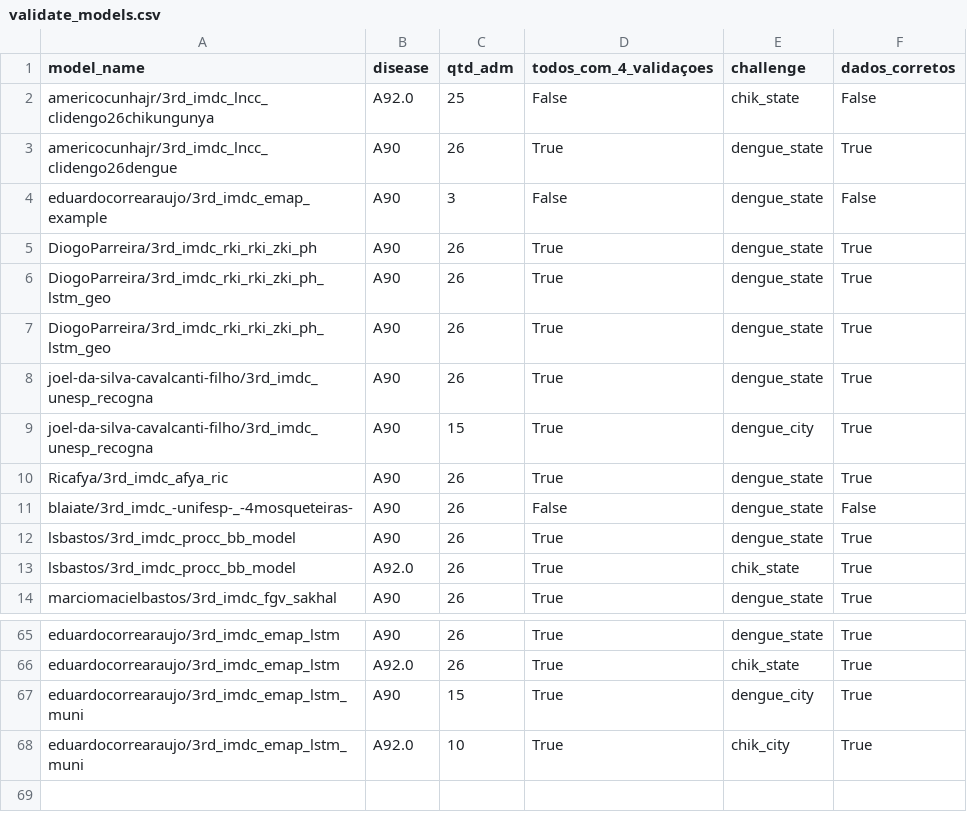
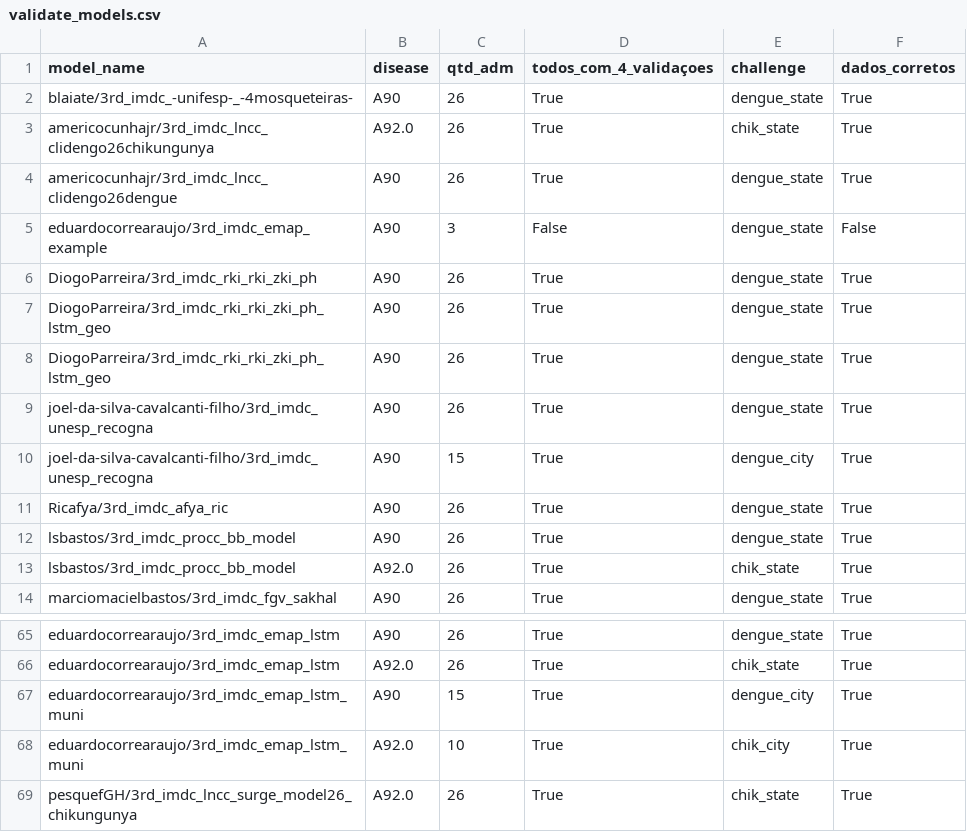
Before and after one commit to Mosqlimate-project/3rd_IMDC_results, a CSV file: predictions/validate_models.csv, drawn as a sheet; only a part is shown, gaps mark what is left out.

```diff
--- a/predictions/validate_models.csv
+++ b/predictions/validate_models.csv
@@ -1,3 +1,4 @@
 model_name,disease,qtd_adm,todos_com_4_validaçoes,challenge,dados_corretos
-americocunhajr/3rd_imdc_lncc_clidengo26chikungunya,A92.0,25,False,chik_state,False
+blaiate/3rd_imdc_-unifesp-_-4mosqueteiras-,A90,26,True,dengue_state,True
+americocunhajr/3rd_imdc_lncc_clidengo26chikungunya,A92.0,26,True,chik_state,True
 americocunhajr/3rd_imdc_lncc_clidengo26dengue,A90,26,True,dengue_state,True
@@ -10,3 +11,2 @@ joel-da-silva-cavalcanti-filho/3rd_imdc_unesp_recogna,A90,15,True,dengue_city,Tr
 Ricafya/3rd_imdc_afya_ric,A90,26,True,dengue_state,True
-blaiate/3rd_imdc_-unifesp-_-4mosqueteiras-,A90,26,False,dengue_state,False
 lsbastos/3rd_imdc_procc_bb_model,A90,26,True,dengue_state,True
@@ -68 +68,2 @@ eduardocorrearaujo/3rd_imdc_emap_lstm_muni,A90,15,True,dengue_city,True
 eduardocorrearaujo/3rd_imdc_emap_lstm_muni,A92.0,10,True,chik_city,True
+pesquefGH/3rd_imdc_lncc_surge_model26_chikungunya,A92.0,26,True,chik_state,True
```
Also changed, not shown: 23 other files.
